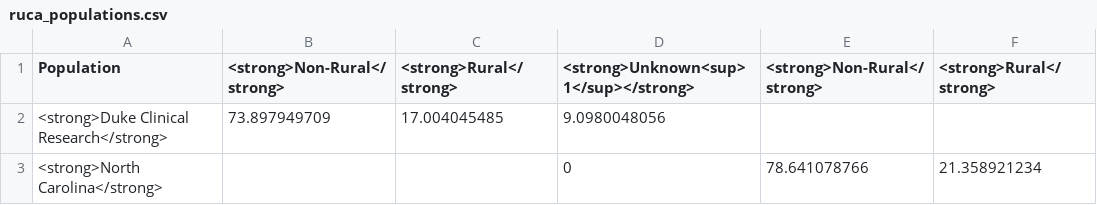
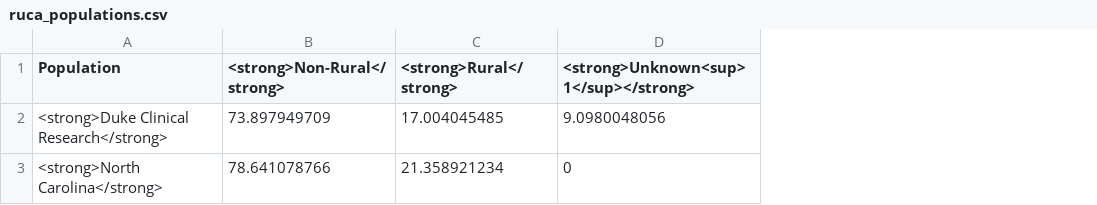
Before and after one commit to elliott-fisher/datawrapper, a CSV file: ruca_populations.csv, drawn as a sheet; the diff names each change by its address in the sheet, - before the commit and + after, or states it on an @@ line.

Commit message:
fixed formatting

```diff
--- a/ruca_populations.csv
+++ b/ruca_populations.csv
-column E (<strong>Non-Rural</strong>), row 3: 78.641078766
-column F (<strong>Rural</strong>), row 3: 21.358921234
-B3 (<strong>Non-Rural</strong>): (empty)
+B3 (<strong>Non-Rural</strong>): 78.641078766
-C3 (<strong>Rural</strong>): (empty)
+C3 (<strong>Rural</strong>): 21.358921234
```
